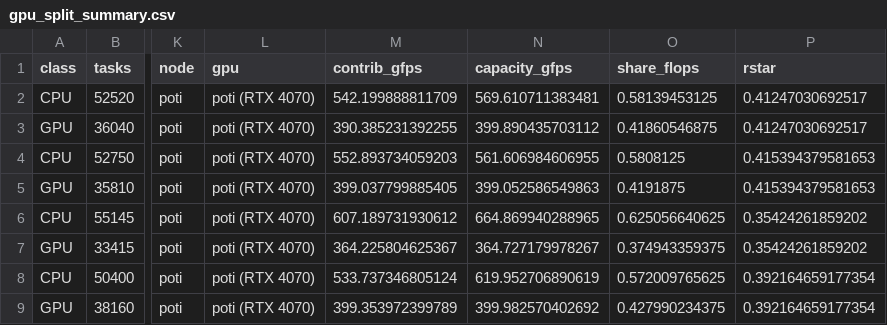
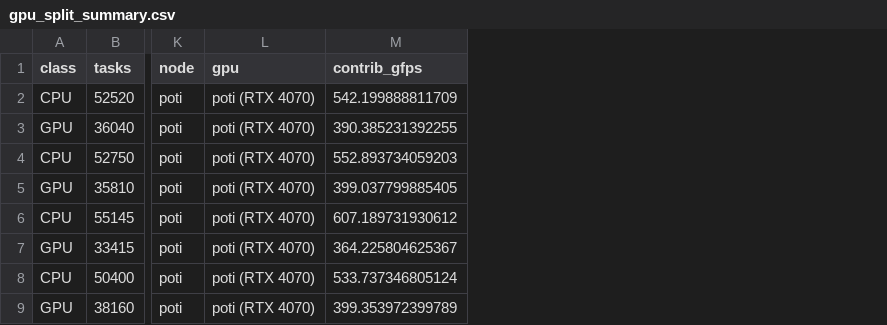
Before and after one commit to matregnago/intro-hpc, a CSV file: plots/final/gpu_split_summary.csv, drawn as a sheet; only a part is shown, gaps mark what is left out; the diff names each change by its address in the sheet, - before the commit and + after, or states it on an @@ line.

```diff
--- a/plots/final/gpu_split_summary.csv
+++ b/plots/final/gpu_split_summary.csv
-column N (capacity_gfps), rows 2-9: 569.610711383481 | 399.890435703112 | 561.606984606955 | 399.052586549863 | 664.869940288965 | 364.727179978267 | 619.952706890619 | 399.982570402692
-column O (share_flops), rows 2-9: 0.58139453125 | 0.41860546875 | 0.5808125 | 0.4191875 | 0.625056640625 | 0.374943359375 | 0.572009765625 | 0.427990234375
-column P (rstar), rows 2-9: 0.41247030692517 | 0.41247030692517 | 0.415394379581653 | 0.415394379581653 | 0.35424261859202 | 0.35424261859202 | 0.392164659177354 | 0.392164659177354
```
Also changed, not shown: 30 other files.
